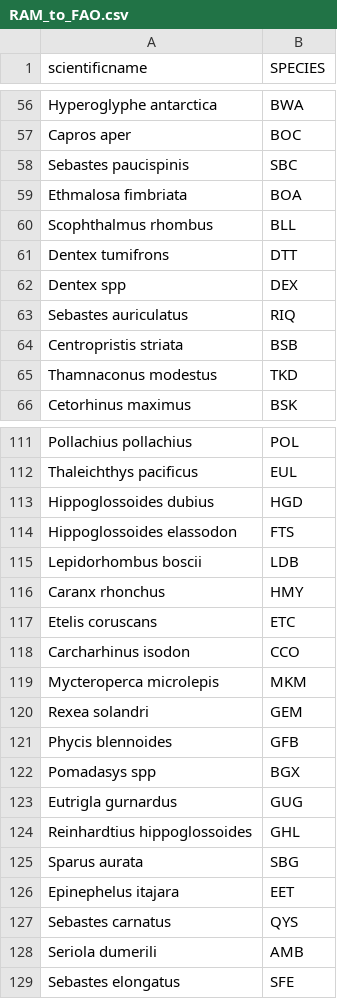
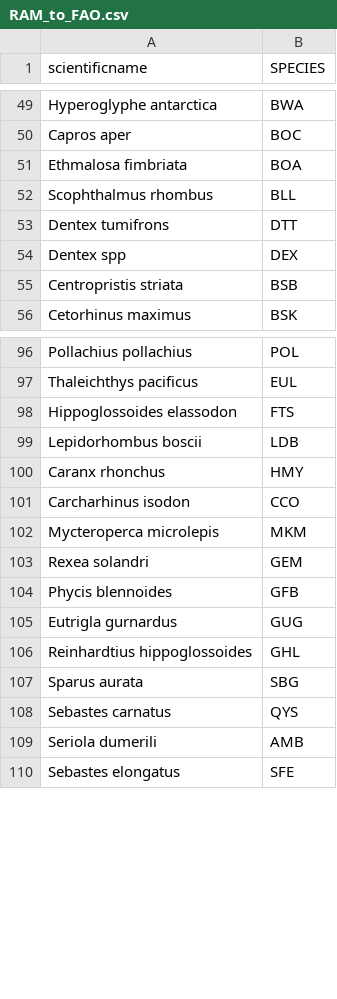
Before and after one commit to GordonBlasco/data_landscape, a CSV file: data/RAM_to_FAO.csv, drawn as a sheet; only a part is shown, gaps mark what is left out; removed rows and columns are numbered as before the commit, all else as after; the diff covers the shown part only; the diff names each change by its address in the sheet, - before the commit and + after, or states it on an @@ line.

```diff
--- a/data/RAM_to_FAO.csv
+++ b/data/RAM_to_FAO.csv
-row 58: Sebastes paucispinis | SBC
-row 63: Sebastes auriculatus | RIQ
-row 65: Thamnaconus modestus | TKD
-row 113: Hippoglossoides dubius | HGD
-row 117: Etelis coruscans | ETC
-row 122: Pomadasys spp | BGX
-row 126: Epinephelus itajara | EET
```
Also changed, not shown: 2 added rows and 47 removed rows elsewhere in this file, data/worms_validated_names.csv, 26 other files.
